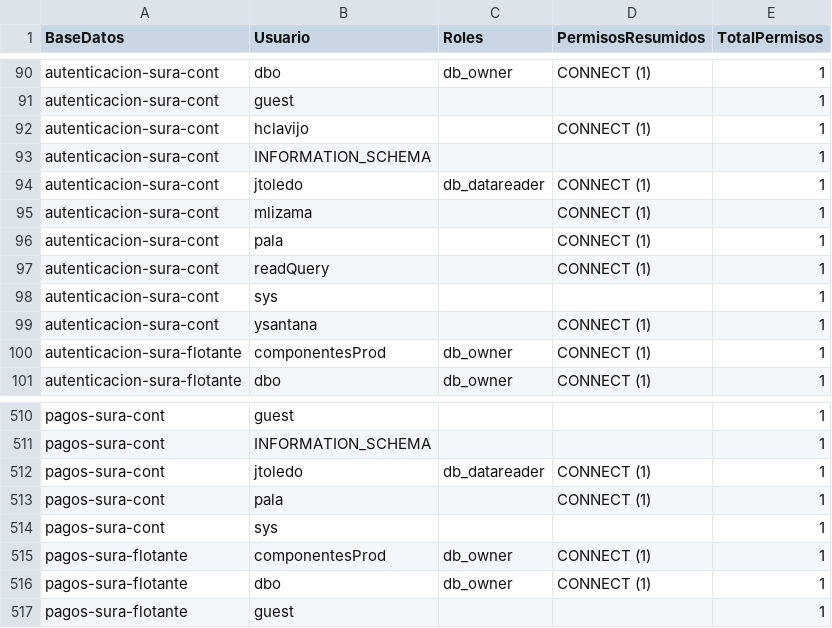
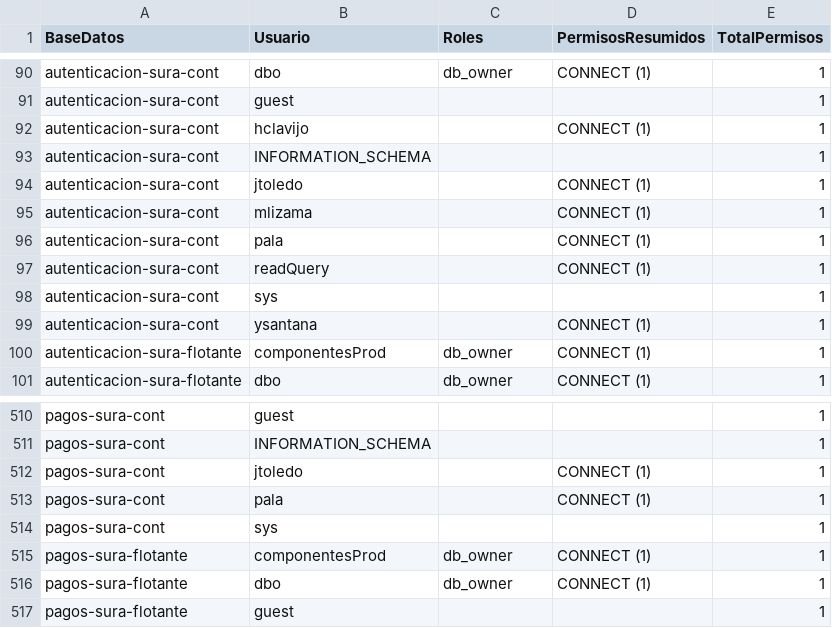
Before and after one commit to ing-l2v2/permisosRDP_SQL, a CSV file: RDU/reportes/ResumenDBA.csv, drawn as a sheet; only a part is shown, gaps mark what is left out.

```diff
--- a/RDU/reportes/ResumenDBA.csv
+++ b/RDU/reportes/ResumenDBA.csv
@@ -93,3 +93,3 @@
 "autenticacion-sura-cont","INFORMATION_SCHEMA","","","1"
-"autenticacion-sura-cont","jtoledo","db_datareader","CONNECT (1)","1"
+"autenticacion-sura-cont","jtoledo","","CONNECT (1)","1"
 "autenticacion-sura-cont","mlizama","","CONNECT (1)","1"
@@ -511,3 +511,3 @@
 "pagos-sura-cont","INFORMATION_SCHEMA","","","1"
-"pagos-sura-cont","jtoledo","db_datareader","CONNECT (1)","1"
+"pagos-sura-cont","jtoledo","","CONNECT (1)","1"
 "pagos-sura-cont","pala","","CONNECT (1)","1"
```
Also changed, not shown: 20 other files.
